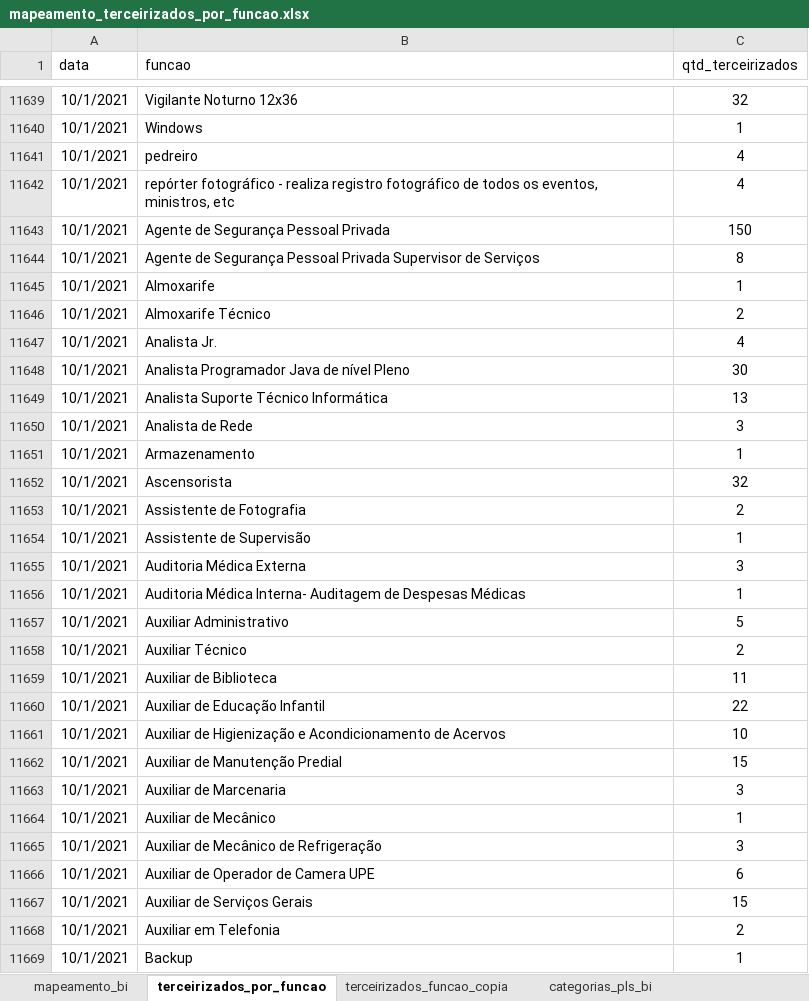
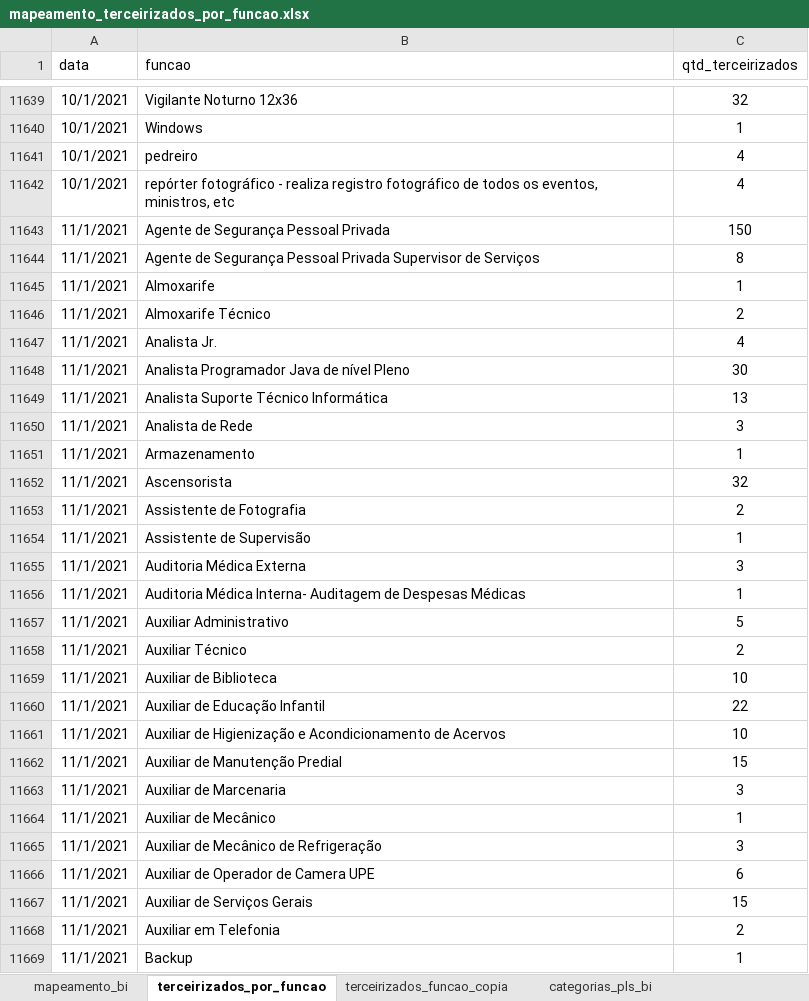
Before and after one commit to pteixeira1089/dados_terceirizados_pls2, an Excel workbook: mapeamento_terceirizados_por_funcao.xlsx, sheet terceirizados_por_funcao, drawn as a sheet; only a part is shown, gaps mark what is left out; values as stored, in another font and other column widths than the file's, no borders; table styles not drawn; the diff covers the shown part only; the diff names each change by its address in the sheet, - before the commit and + after, or states it on an @@ line.

```diff
--- a/mapeamento_terceirizados_por_funcao.xlsx (sheet terceirizados_por_funcao)
+++ b/mapeamento_terceirizados_por_funcao.xlsx (sheet terceirizados_por_funcao)
-A11643:A11669 (data): 10/1/2021
+A11643:A11669 (data): 11/1/2021
-C11659 (qtd_terceirizados): 11
+C11659 (qtd_terceirizados): 10
```
Also changed, not shown: other rows of this sheet, sheet mapeamento_bi, 2 other files.
